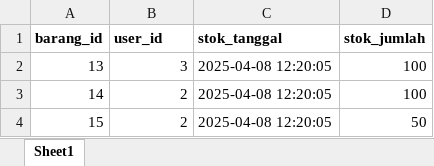
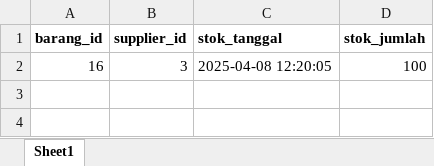
Before and after one commit to MaulanaHamzah/WebLanjut-SMT4, an Excel workbook: PWLPOS.v2/public/template_data/stok.xlsx, sheet Sheet1, drawn as a sheet; values as stored, in another font and other column widths than the file's, no borders; the diff names each change by its address in the sheet, - before the commit and + after, or states it on an @@ line.

```diff
--- a/PWLPOS.v2/public/template_data/stok.xlsx (sheet Sheet1)
+++ b/PWLPOS.v2/public/template_data/stok.xlsx (sheet Sheet1)
-B1: user_id
+B1: supplier_id
-A2 (barang_id): 13
+A2 (barang_id): 16
-row 3: 14 | 2 | 2025-04-08 12:20:05 | 100
-row 4: 15 | 2 | 2025-04-08 12:20:05 | 50
```
Also changed, not shown: PWLPOS.v2/public/template_data/barang.xlsx, PWLPOS.v2/public/template_data/kategori.xlsx, 29 other files.
